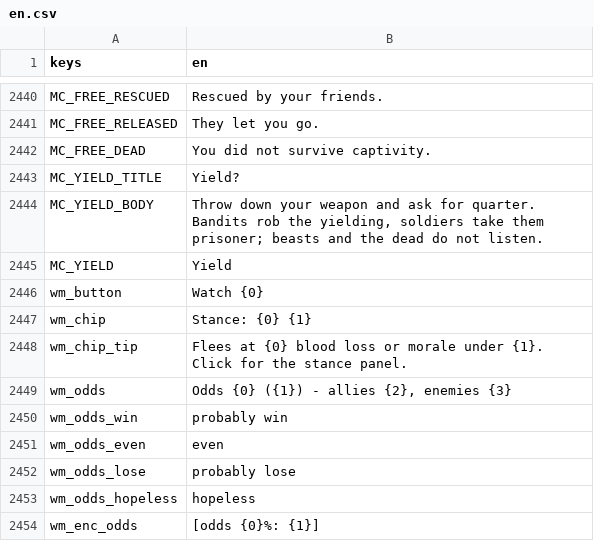
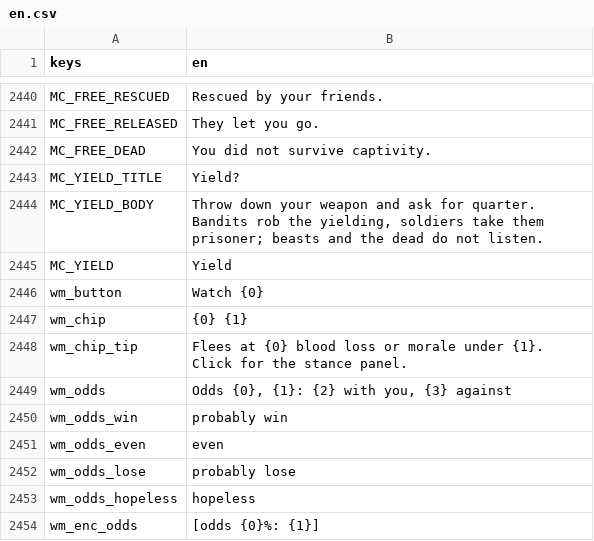
Before and after one commit to moneybagboyz/Falling-Leaves-Ravensguard, a CSV file: src/Ravensguard.Game/localization/en.csv, drawn as a sheet; only a part is shown, gaps mark what is left out.

```diff
--- a/src/Ravensguard.Game/localization/en.csv
+++ b/src/Ravensguard.Game/localization/en.csv
@@ -2446,5 +2446,5 @@ MC_YIELD,Yield
 wm_button,Watch {0}
-wm_chip,"Stance: {0} {1}"
+wm_chip,{0} {1}
 wm_chip_tip,"Flees at {0} blood loss or morale under {1}. Click for the stance panel."
-wm_odds,"Odds {0} ({1}) - allies {2}, enemies {3}"
+wm_odds,"Odds {0}, {1}: {2} with you, {3} against"
 wm_odds_win,probably win
```
Also changed, not shown: 10 other files.
